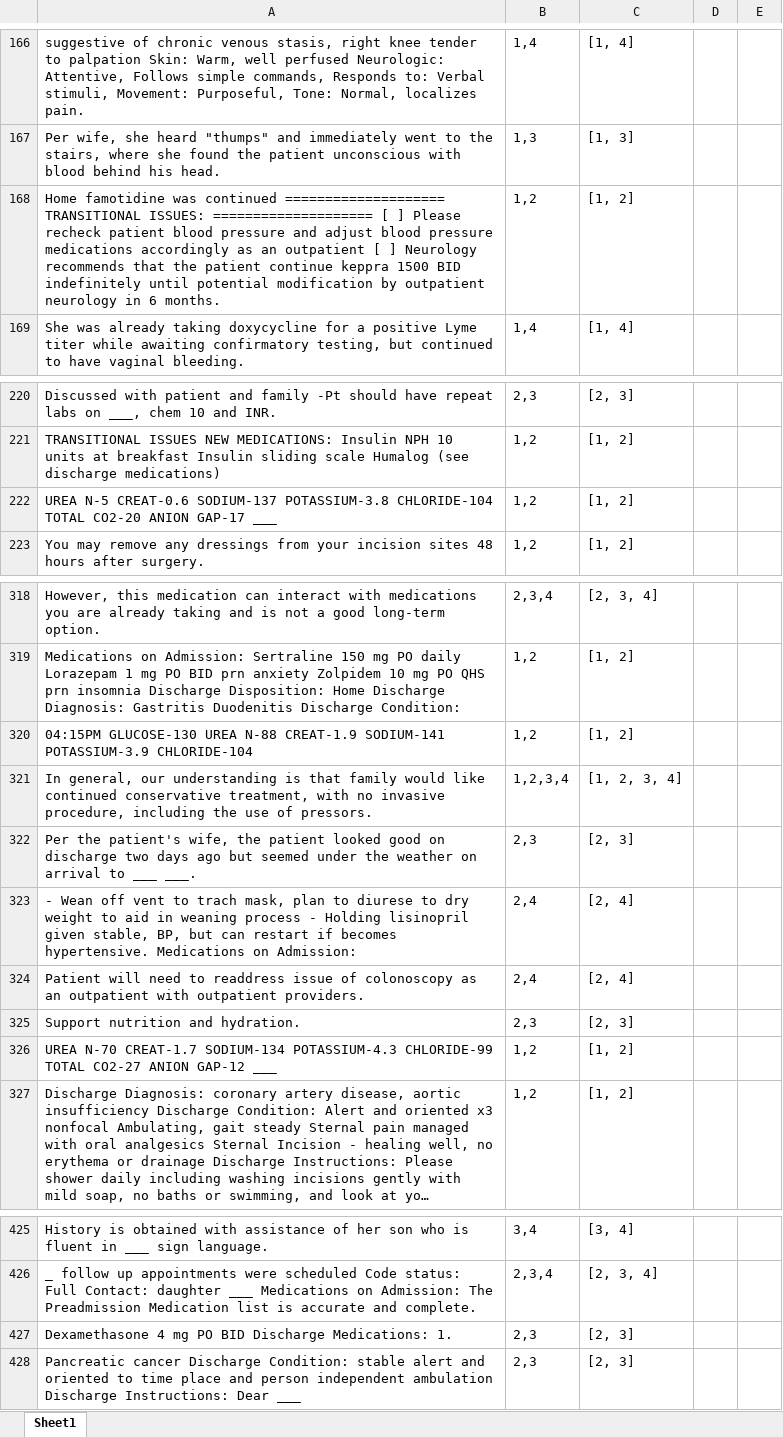
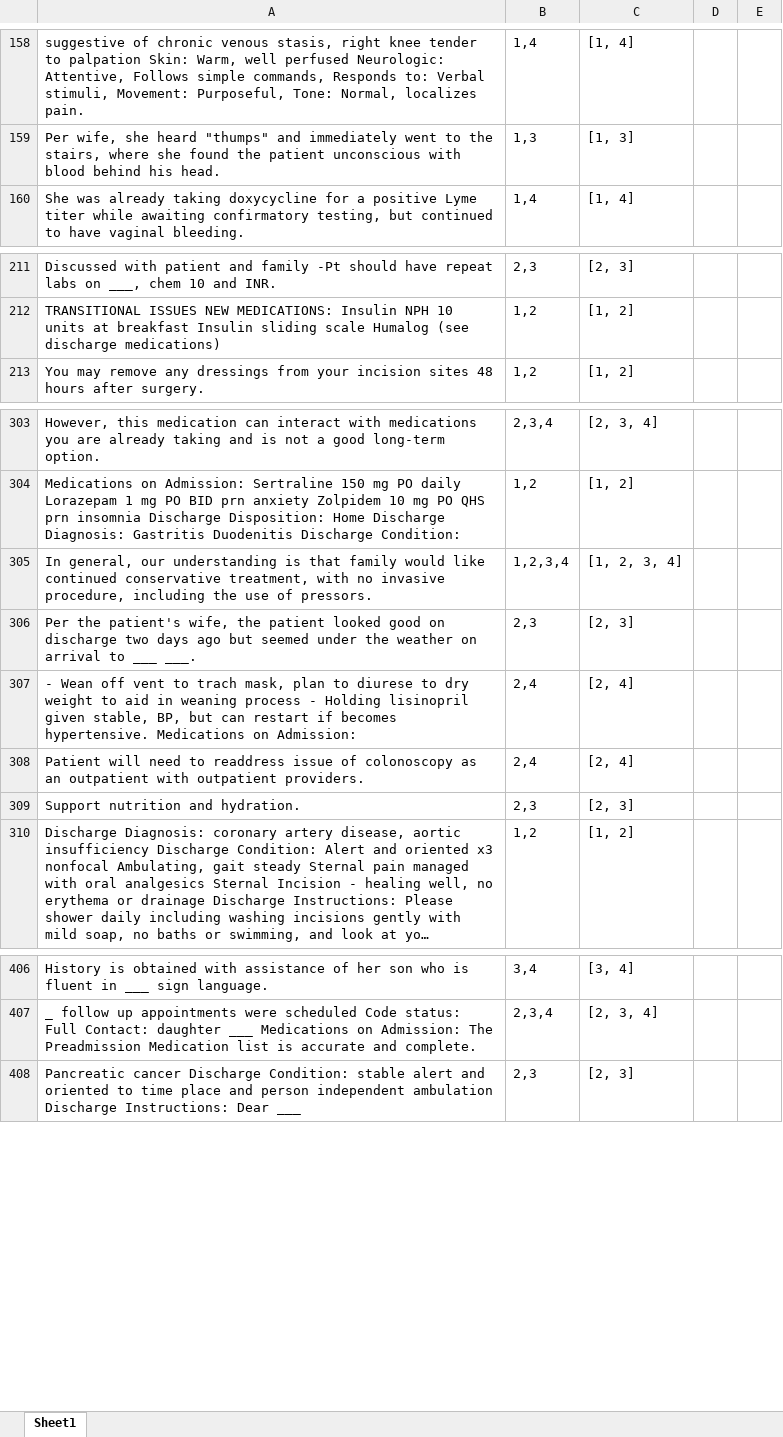
Before and after one commit to AlessandroPerelli/com6911-teamdn1, an Excel workbook: annotated_data/category-specific/multiple-categories/multi_category.xlsx, sheet Sheet1, drawn as a sheet; only a part is shown, gaps mark what is left out; long unchanged cells end in …; values as stored, in another font and other column widths than the file's, no borders; the diff covers the shown part only; the diff names each change by its address in the sheet, - before the commit and + after, or states it on an @@ line.

```diff
--- a/annotated_data/category-specific/multiple-categories/multi_category.xlsx (sheet Sheet1)
+++ b/annotated_data/category-specific/multiple-categories/multi_category.xlsx (sheet Sheet1)
-row 168: Home famotidine was continued ==================== TRANSITIONAL ISSUES: ==================== [ ] Please recheck patient blood pressure and adjust blood pressure medications accordingly as an outpatient [ ] Neurology recommends that the patient continue keppra 1500 BID indefinitely until potential modification by outpatient neurology in 6 months. | 1,2 | [1, 2]
-row 222: UREA N-5 CREAT-0.6 SODIUM-137 POTASSIUM-3.8 CHLORIDE-104 TOTAL CO2-20 ANION GAP-17 ___ | 1,2 | [1, 2]
-row 320: 04:15PM GLUCOSE-130 UREA N-88 CREAT-1.9 SODIUM-141 POTASSIUM-3.9 CHLORIDE-104 | 1,2 | [1, 2]
-row 326: UREA N-70 CREAT-1.7 SODIUM-134 POTASSIUM-4.3 CHLORIDE-99 TOTAL CO2-27 ANION GAP-12 ___ | 1,2 | [1, 2]
-row 427: Dexamethasone 4 mg PO BID Discharge Medications: 1. | 2,3 | [2, 3]
```
Also changed, not shown: 15 removed rows and 3 edited cells elsewhere in this sheet.
